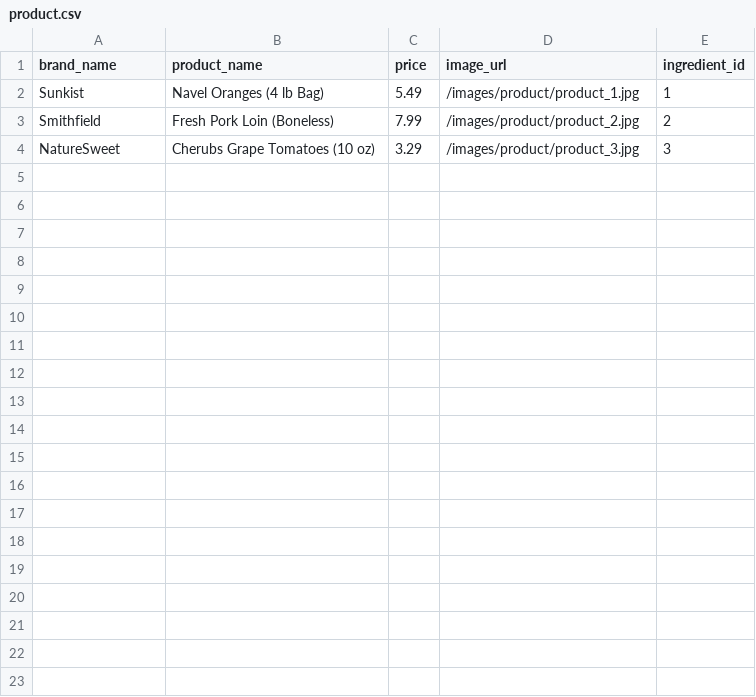
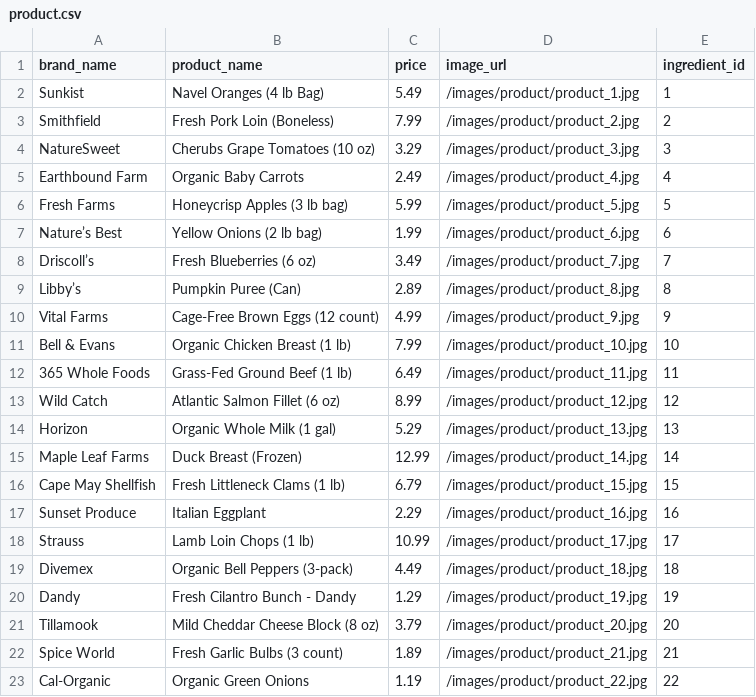
Before and after one commit to onlyone020608/grocey-backend, a CSV file: src/main/resources/data/product.csv, drawn as a sheet; the diff names each change by its address in the sheet, - before the commit and + after, or states it on an @@ line.

Commit message:
feat(data-init): append new products from updated CSV

```diff
--- a/src/main/resources/data/product.csv
+++ b/src/main/resources/data/product.csv
+row 5: Earthbound Farm | Organic Baby Carrots | 2.49 | /images/product/product_4.jpg | 4
+row 6: Fresh Farms | Honeycrisp Apples (3 lb bag) | 5.99 | /images/product/product_5.jpg | 5
+row 7: Nature’s Best | Yellow Onions (2 lb bag) | 1.99 | /images/product/product_6.jpg | 6
+row 8: Driscoll’s | Fresh Blueberries (6 oz) | 3.49 | /images/product/product_7.jpg | 7
+row 9: Libby’s | Pumpkin Puree (Can) | 2.89 | /images/product/product_8.jpg | 8
+row 10: Vital Farms | Cage-Free Brown Eggs (12 count) | 4.99 | /images/product/product_9.jpg | 9
+row 11: Bell & Evans | Organic Chicken Breast (1 lb) | 7.99 | /images/product/product_10.jpg | 10
+row 12: 365 Whole Foods | Grass-Fed Ground Beef (1 lb) | 6.49 | /images/product/product_11.jpg | 11
+row 13: Wild Catch | Atlantic Salmon Fillet (6 oz) | 8.99 | /images/product/product_12.jpg | 12
+row 14: Horizon | Organic Whole Milk (1 gal) | 5.29 | /images/product/product_13.jpg | 13
+row 15: Maple Leaf Farms | Duck Breast (Frozen) | 12.99 | /images/product/product_14.jpg | 14
+row 16: Cape May Shellfish | Fresh Littleneck Clams (1 lb) | 6.79 | /images/product/product_15.jpg | 15
+row 17: Sunset Produce | Italian Eggplant | 2.29 | /images/product/product_16.jpg | 16
+row 18: Strauss | Lamb Loin Chops (1 lb) | 10.99 | /images/product/product_17.jpg | 17
+row 19: Divemex | Organic Bell Peppers (3-pack) | 4.49 | /images/product/product_18.jpg | 18
+row 20: Dandy | Fresh Cilantro Bunch - Dandy | 1.29 | /images/product/product_19.jpg | 19
+row 21: Tillamook | Mild Cheddar Cheese Block (8 oz) | 3.79 | /images/product/product_20.jpg | 20
+row 22: Spice World | Fresh Garlic Bulbs (3 count) | 1.89 | /images/product/product_21.jpg | 21
+row 23: Cal-Organic | Organic Green Onions | 1.19 | /images/product/product_22.jpg | 22
```
Also changed, not shown: 19 other files.
